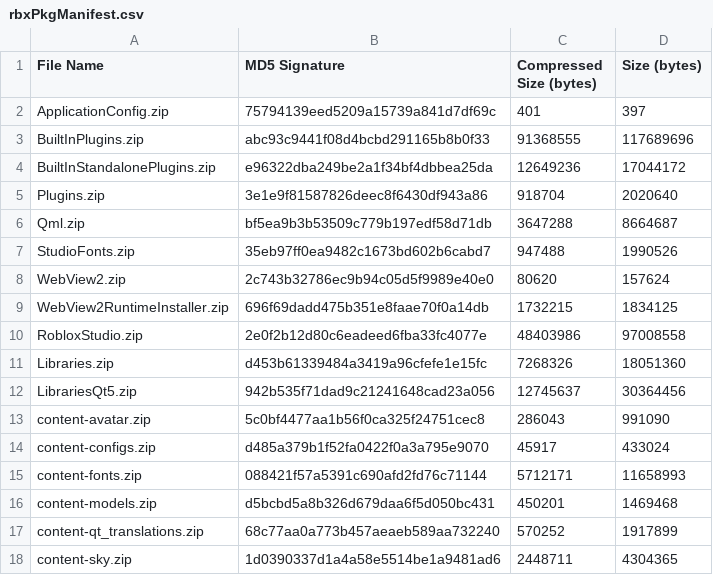
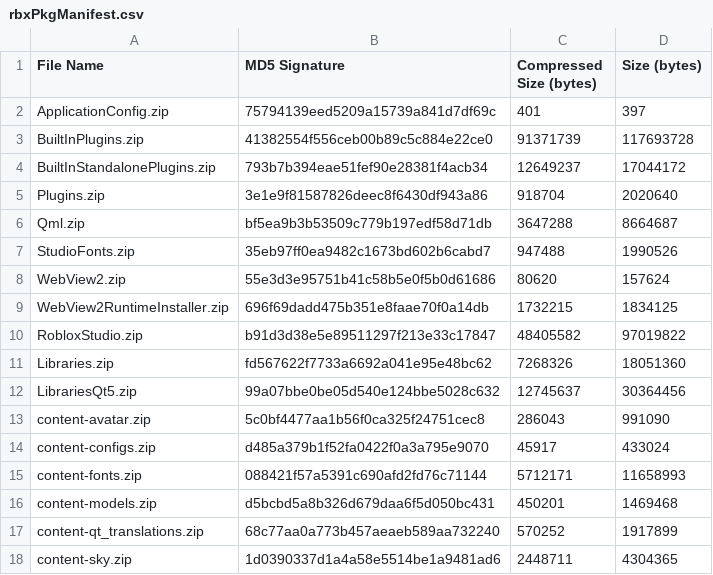
Before and after one commit to totoygamingyt/Roblox-Client-Tracker, a CSV file: rbxPkgManifest.csv, drawn as a sheet; only a part is shown.

```diff
--- a/rbxPkgManifest.csv
+++ b/rbxPkgManifest.csv
@@ -2,4 +2,4 @@ File Name,MD5 Signature,Compressed Size (bytes),Size (bytes)
 ApplicationConfig.zip,75794139eed5209a15739a841d7df69c,401,397
-BuiltInPlugins.zip,abc93c9441f08d4bcbd291165b8b0f33,91368555,117689696
-BuiltInStandalonePlugins.zip,e96322dba249be2a1f34bf4dbbea25da,12649236,17044172
+BuiltInPlugins.zip,41382554f556ceb00b89c5c884e22ce0,91371739,117693728
+BuiltInStandalonePlugins.zip,793b7b394eae51fef90e28381f4acb34,12649237,17044172
 Plugins.zip,3e1e9f81587826deec8f6430df943a86,918704,2020640
@@ -7,7 +7,7 @@ Qml.zip,bf5ea9b3b53509c779b197edf58d71db,3647288,8664687
 StudioFonts.zip,35eb97ff0ea9482c1673bd602b6cabd7,947488,1990526
-WebView2.zip,2c743b32786ec9b94c05d5f9989e40e0,80620,157624
+WebView2.zip,55e3d3e95751b41c58b5e0f5b0d61686,80620,157624
 WebView2RuntimeInstaller.zip,696f69dadd475b351e8faae70f0a14db,1732215,1834125
-RobloxStudio.zip,2e0f2b12d80c6eadeed6fba33fc4077e,48403986,97008558
-Libraries.zip,d453b61339484a3419a96cfefe1e15fc,7268326,18051360
-LibrariesQt5.zip,942b535f71dad9c21241648cad23a056,12745637,30364456
+RobloxStudio.zip,b91d3d38e5e89511297f213e33c17847,48405582,97019822
+Libraries.zip,fd567622f7733a6692a041e95e48bc62,7268326,18051360
+LibrariesQt5.zip,99a07bbe0be05d540e124bbe5028c632,12745637,30364456
 content-avatar.zip,5c0bf4477aa1b56f0ca325f24751cec8,286043,991090
```
Also changed, not shown: QtResources/AllStringsUntranslated/StudioAppStrings.csv, 11 other files.
